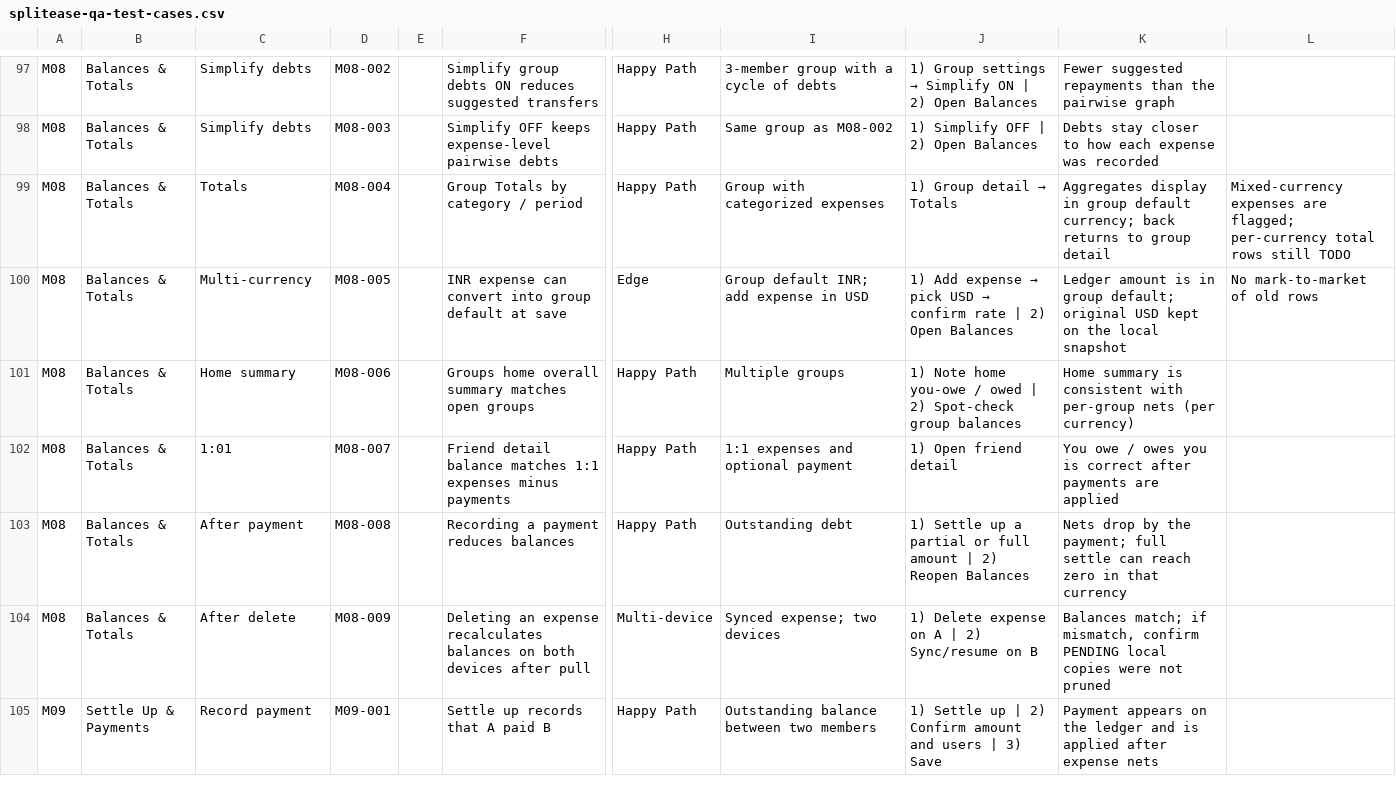
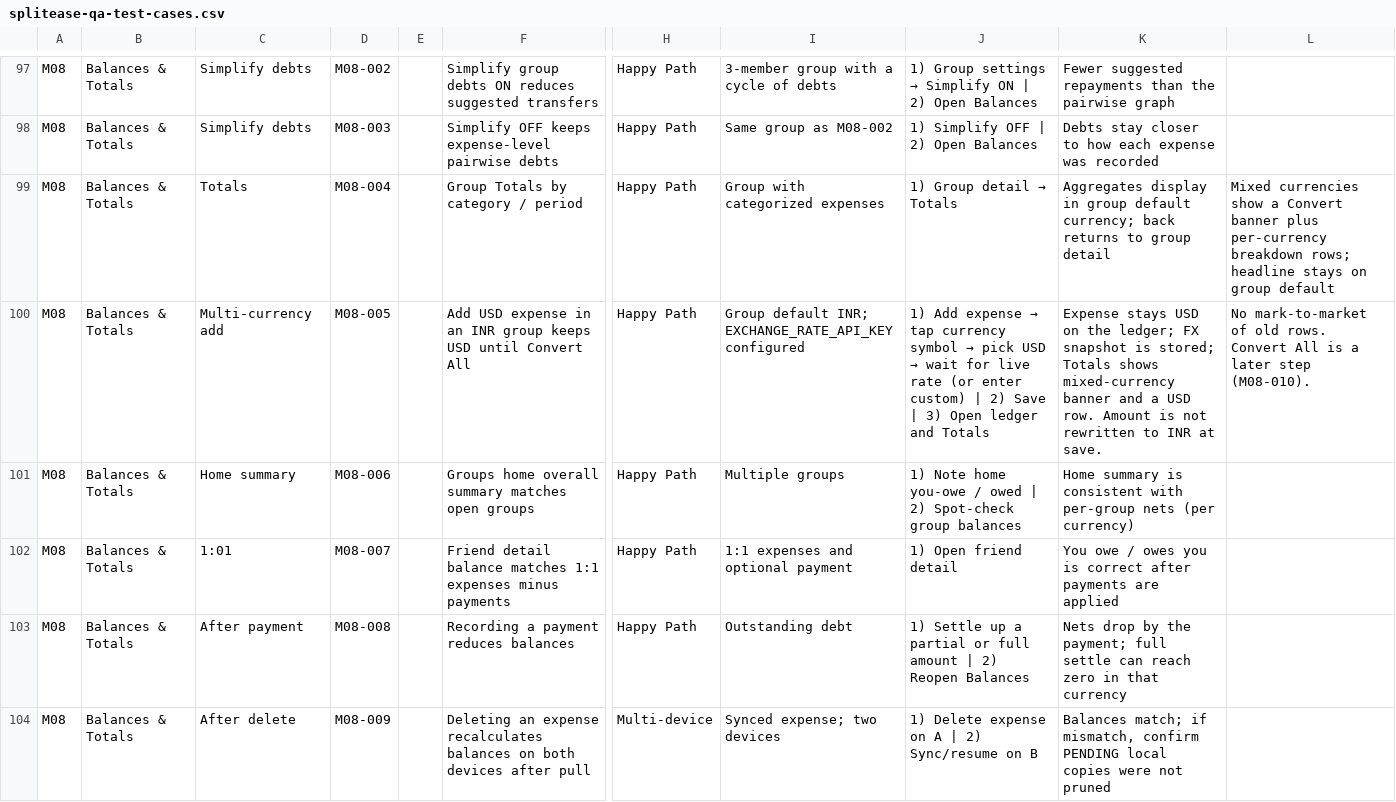
Before and after one commit to sutej-pal/split-ease, a CSV file: docs/qa/splitease-qa-test-cases.csv, drawn as a sheet; only a part is shown, gaps mark what is left out; the shorter side is filled out with more unchanged rows; the diff covers the shown part only; the diff names each change by its address in the sheet, - before the commit and + after, or states it on an @@ line.

```diff
--- a/docs/qa/splitease-qa-test-cases.csv
+++ b/docs/qa/splitease-qa-test-cases.csv
-L99: Mixed-currency expenses are flagged; per-currency total rows still TODO
+L99: Mixed currencies show a Convert banner plus per-currency breakdown rows; headline stays on group default
-C100: Multi-currency
+C100: Multi-currency add
-F100: INR expense can convert into group default at save
+F100: Add USD expense in an INR group keeps USD until Convert All
-H100: Edge
+H100: Happy Path
-I100: Group default INR; add expense in USD
+I100: Group default INR; EXCHANGE_RATE_API_KEY configured
@@ J100: …expense → pick USD → confirm rate | 2) Open Balances → …expense → tap currency symbol → pick USD → wait for live rate (or enter custom) | 2) Save | 3) Open ledger and Totals @@
-K100: Ledger amount is in group default; original USD kept on the local snapshot
+K100: Expense stays USD on the ledger; FX snapshot is stored; Totals shows mixed-currency banner and a USD row. Amount is not rewritten to INR at save.
-L100: …of old rows
+L100: …of old rows. Convert All is a later step (M08-010).
```
Also changed, not shown: 3 added rows elsewhere in this file, 26 other files.
